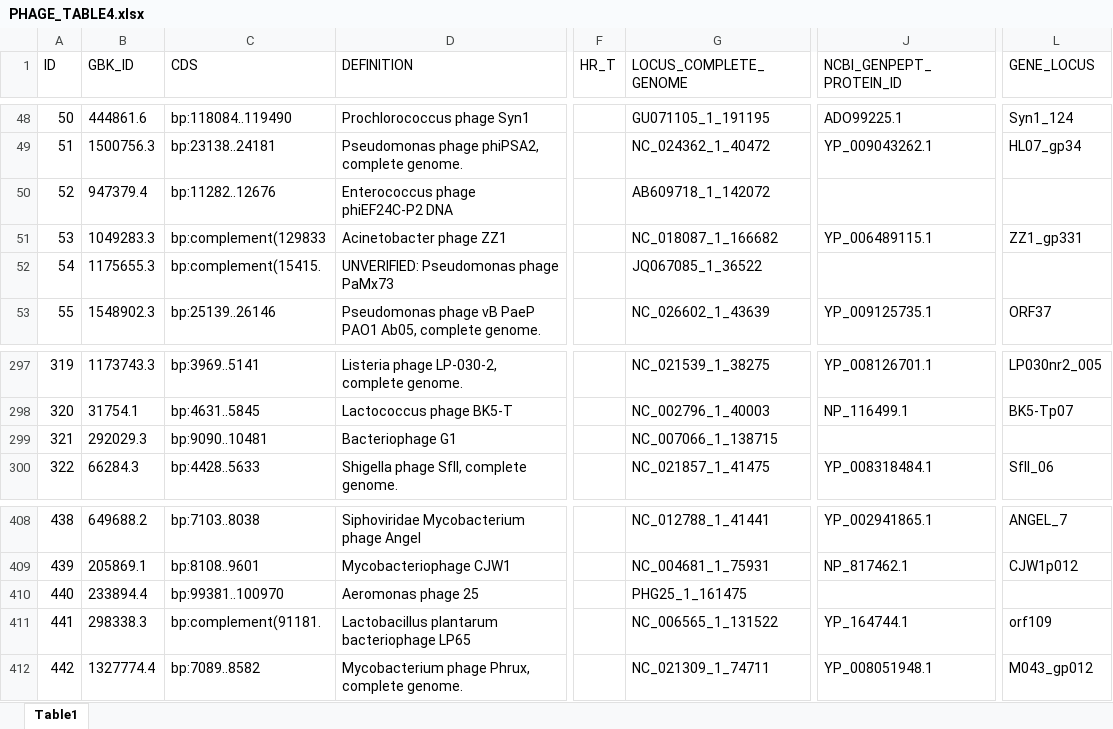
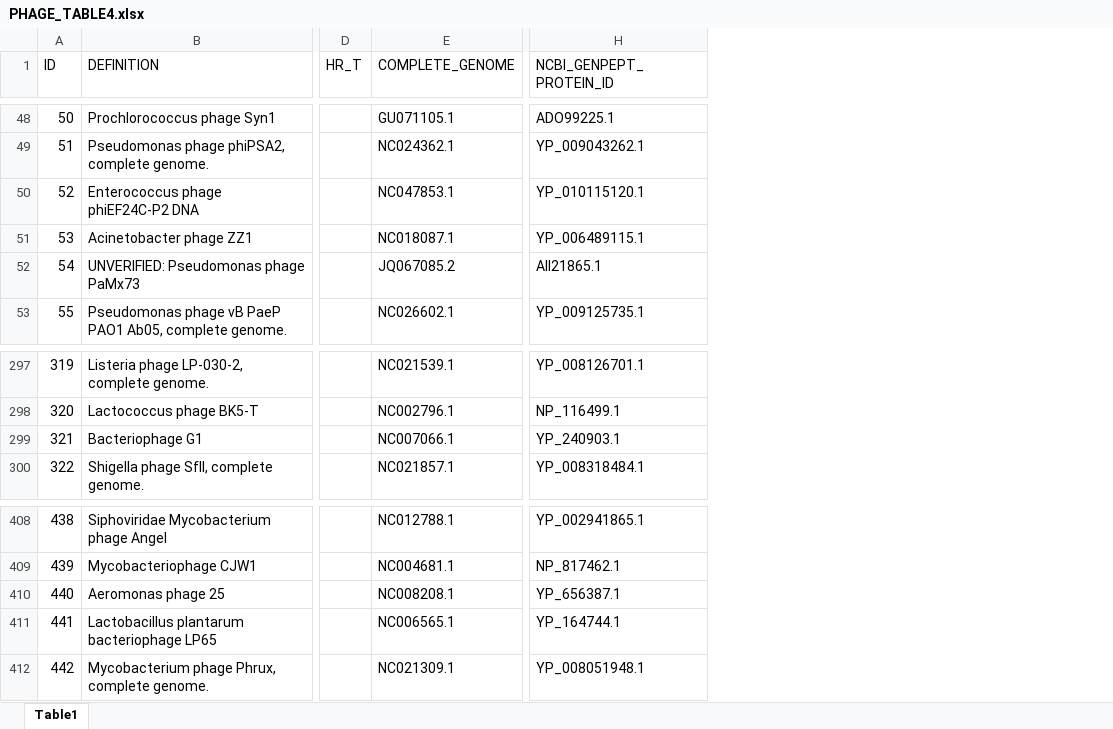
Before and after one commit to luquelab/VAN, an Excel workbook: data/PHAGE_TABLE4.xlsx, sheet Table1, drawn as a sheet; only a part is shown, gaps mark what is left out; values as stored, in another font and other column widths than the file's, no borders; removed rows and columns are numbered as before the commit, all else as after; the diff covers the shown part only; the diff names each change by its address in the sheet, - before the commit and + after, or states it on an @@ line.

Commit message:
fasta & table update

```diff
--- a/data/PHAGE_TABLE4.xlsx (sheet Table1)
+++ b/data/PHAGE_TABLE4.xlsx (sheet Table1)
-column B (GBK_ID), rows 48-53: 444861.6 | 1500756.3 | 947379.4 | 1049283.3 | 1175655.3 | 1548902.3; rows 297-300: 1173743.3 | 31754.1 | 292029.3 | 66284.3; rows 408-412: 649688.2 | 205869.1 | 233894.4 | 298338.3 | 1327774.4
-column C (CDS), rows 48-53: bp:118084..119490 | bp:23138..24181 | bp:11282..12676 | bp:complement(129833 | bp:complement(15415. | bp:25139..26146; rows 297-300: bp:3969..5141 | bp:4631..5845 | bp:9090..10481 | bp:4428..5633; rows 408-412: bp:7103..8038 | bp:8108..9601 | bp:99381..100970 | bp:complement(91181. | bp:7089..8582
-column G (LOCUS_COMPLETE_GENOME), rows 48-53: GU071105_1_191195 | NC_024362_1_40472 | AB609718_1_142072 | NC_018087_1_166682 | JQ067085_1_36522 | NC_026602_1_43639; rows 297-300: NC_021539_1_38275 | NC_002796_1_40003 | NC_007066_1_138715 | NC_021857_1_41475; rows 408-412: NC_012788_1_41441 | NC_004681_1_75931 | PHG25_1_161475 | NC_006565_1_131522 | NC_021309_1_74711
+column E (COMPLETE_GENOME), rows 48-53: GU071105.1 | NC024362.1 | NC047853.1 | NC018087.1 | JQ067085.2 | NC026602.1; rows 297-300: NC021539.1 | NC002796.1 | NC007066.1 | NC021857.1; rows 408-412: NC012788.1 | NC004681.1 | NC008208.1 | NC006565.1 | NC021309.1
-column L (GENE_LOCUS), rows 48-53: Syn1_124 | HL07_gp34 |  | ZZ1_gp331 |  | ORF37; rows 297-300: LP030nr2_005 | BK5-Tp07 |  | SfII_06; rows 408-412: ANGEL_7 | CJW1p012 |  | orf109 | M043_gp012
-H50 (NCBI_GENPEPT_PROTEIN_ID): (empty)
+H50 (NCBI_GENPEPT_PROTEIN_ID): YP_010115120.1
-H52 (NCBI_GENPEPT_PROTEIN_ID): (empty)
+H52 (NCBI_GENPEPT_PROTEIN_ID): AII21865.1
-H299 (NCBI_GENPEPT_PROTEIN_ID): (empty)
+H299 (NCBI_GENPEPT_PROTEIN_ID): YP_240903.1
-H410 (NCBI_GENPEPT_PROTEIN_ID): (empty)
+H410 (NCBI_GENPEPT_PROTEIN_ID): YP_656387.1
```
Also changed, not shown: 13 edited cells elsewhere in this sheet, 1 other file.
